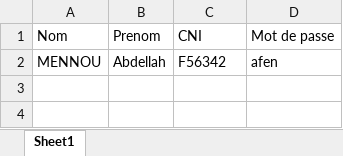
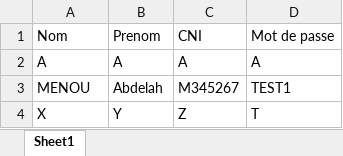
Before and after one commit to koya19/LastHope, an Excel workbook: ProjectJava/data/ListeAdmin.xlsx, sheet Sheet1, drawn as a sheet; values as stored, in another font and other column widths than the file's, no borders; removed rows and columns are numbered as before the commit, all else as after; the diff names each change by its address in the sheet, - before the commit and + after, or states it on an @@ line.

```diff
--- a/ProjectJava/data/ListeAdmin.xlsx (sheet Sheet1)
+++ b/ProjectJava/data/ListeAdmin.xlsx (sheet Sheet1)
-row 2: MENNOU | Abdellah | F56342 | afen
+row 2: A | A | A | A
+row 3: MENOU | Abdelah | M345267 | TEST1
+row 4: X | Y | Z | T
```
Also changed, not shown: ProjectJava/data/Ecole.xlsx, ProjectJava/data/ListeDesClasses.xlsx, 23 other files.
